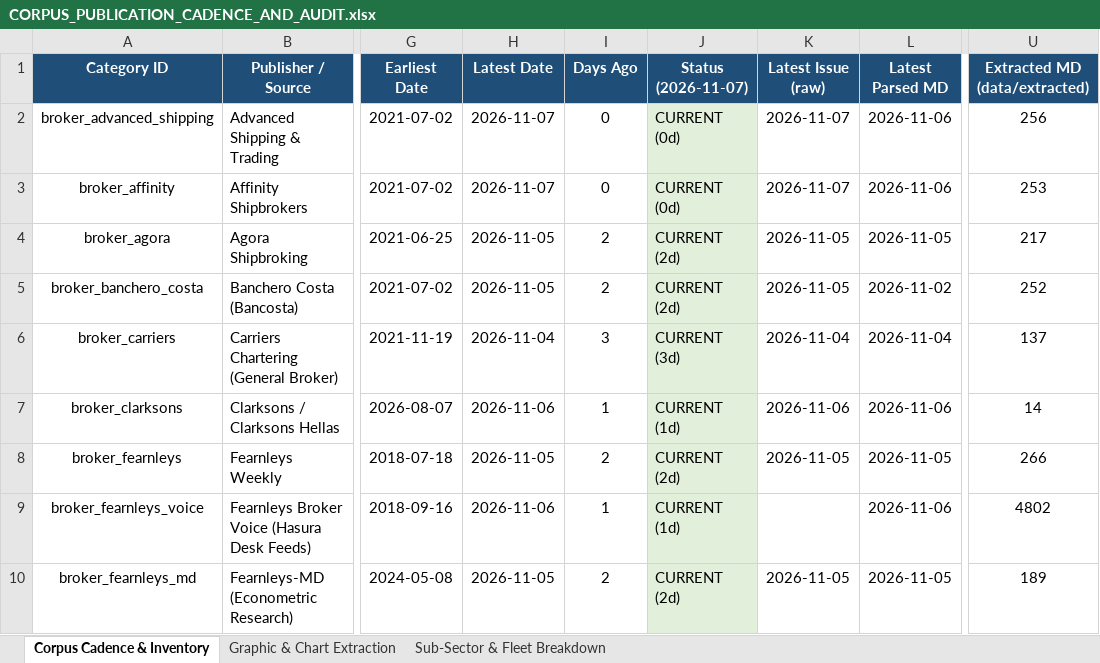
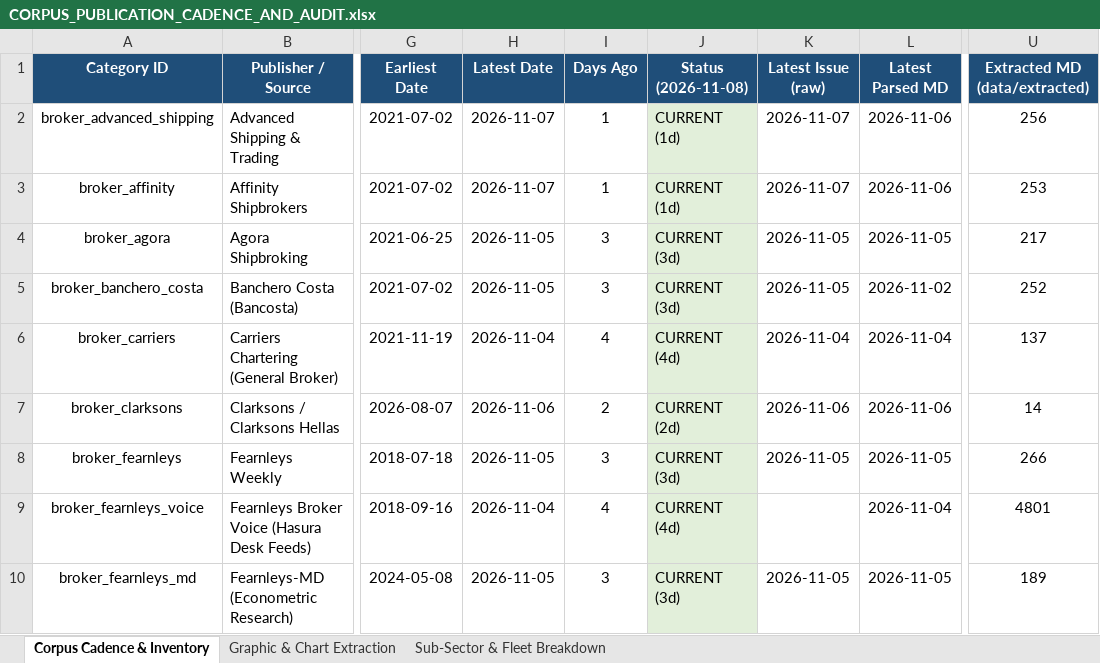
Before and after one commit to yieldchaser/Shipping, an Excel workbook: corpus/CORPUS_PUBLICATION_CADENCE_AND_AUDIT.xlsx, sheet Corpus Cadence & Inventory, drawn as a sheet; only a part is shown, gaps mark what is left out; values as stored, in another font and other column widths than the file's, no borders; the diff covers the shown part only; the diff names each change by its address in the sheet, - before the commit and + after, or states it on an @@ line.

Commit message:
data(offshore): ingest latest Seabreeze market report, dayrate series, and update cadence audit [skip ci]

```diff
--- a/corpus/CORPUS_PUBLICATION_CADENCE_AND_AUDIT.xlsx (sheet Corpus Cadence & Inventory)
+++ b/corpus/CORPUS_PUBLICATION_CADENCE_AND_AUDIT.xlsx (sheet Corpus Cadence & Inventory)
-J1: Status (2026-11-07)
+J1: Status (2026-11-08)
-I2:I3 (Days Ago): 0
+I2:I3 (Days Ago): 1
-J2:J3 (Status (2026-11-08)): CURRENT (0d)
+J2:J3 (Status (2026-11-08)): CURRENT (1d)
-I4:I5 (Days Ago): 2
+I4:I5 (Days Ago): 3
-J4:J5 (Status (2026-11-08)): CURRENT (2d)
+J4:J5 (Status (2026-11-08)): CURRENT (3d)
-I6 (Days Ago): 3
+I6 (Days Ago): 4
-J6 (Status (2026-11-08)): CURRENT (3d)
+J6 (Status (2026-11-08)): CURRENT (4d)
-I7 (Days Ago): 1
+I7 (Days Ago): 2
-J7 (Status (2026-11-08)): CURRENT (1d)
+J7 (Status (2026-11-08)): CURRENT (2d)
-I8 (Days Ago): 2
+I8 (Days Ago): 3
-J8 (Status (2026-11-08)): CURRENT (2d)
+J8 (Status (2026-11-08)): CURRENT (3d)
-H9 (Latest Date): 2026-11-06
+H9 (Latest Date): 2026-11-04
-I9 (Days Ago): 1
+I9 (Days Ago): 4
-J9 (Status (2026-11-08)): CURRENT (1d)
+J9 (Status (2026-11-08)): CURRENT (4d)
-L9 (Latest Parsed MD): 2026-11-06
+L9 (Latest Parsed MD): 2026-11-04
-U9 (Extracted MD (data/extracted)): 4802
+U9 (Extracted MD (data/extracted)): 4801
-I10 (Days Ago): 2
+I10 (Days Ago): 3
-J10 (Status (2026-11-08)): CURRENT (2d)
+J10 (Status (2026-11-08)): CURRENT (3d)
```
Also changed, not shown: 49 edited cells elsewhere in this sheet, sheet Sub-Sector & Fleet Breakdown, data/extracted/series/corpus_publication_cadence_and_audit.xlsx, 5 other files.
